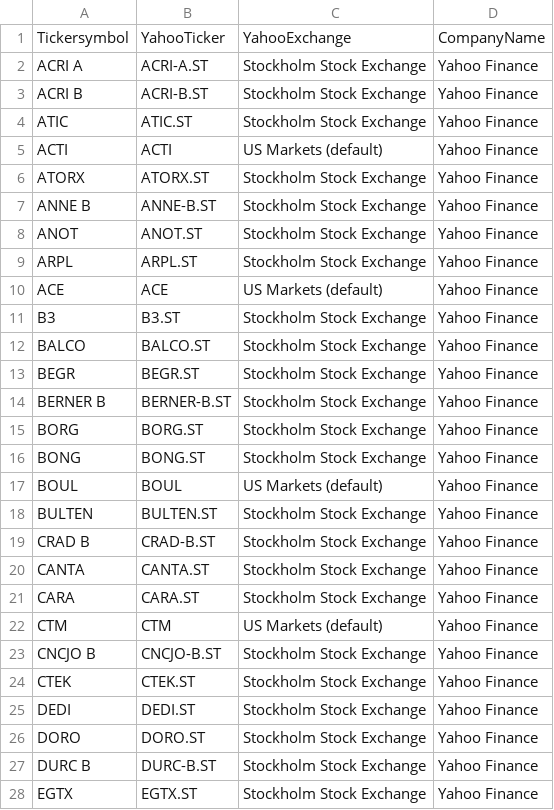
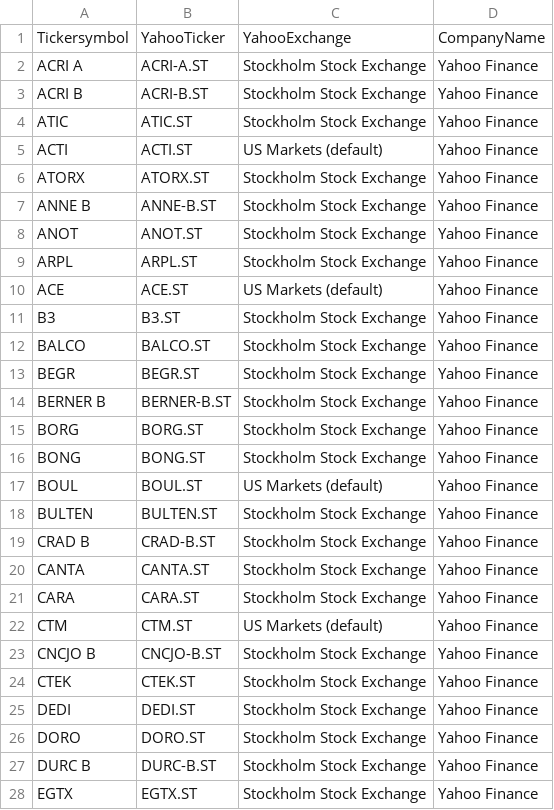
Before and after one commit to JCA374/v2, a CSV file: csv/updated_small.csv, drawn as a sheet; only a part is shown; the diff covers the shown part only.

```diff
--- a/csv/updated_small.csv
+++ b/csv/updated_small.csv
@@ -4,3 +4,3 @@ ACRI B,ACRI-B.ST,Stockholm Stock Exchange,Yahoo Finance
 ATIC,ATIC.ST,Stockholm Stock Exchange,Yahoo Finance
-ACTI,ACTI,US Markets (default),Yahoo Finance
+ACTI,ACTI.ST,US Markets (default),Yahoo Finance
 ATORX,ATORX.ST,Stockholm Stock Exchange,Yahoo Finance
@@ -9,3 +9,3 @@ ANOT,ANOT.ST,Stockholm Stock Exchange,Yahoo Finance
 ARPL,ARPL.ST,Stockholm Stock Exchange,Yahoo Finance
-ACE,ACE,US Markets (default),Yahoo Finance
+ACE,ACE.ST,US Markets (default),Yahoo Finance
 B3,B3.ST,Stockholm Stock Exchange,Yahoo Finance
@@ -16,3 +16,3 @@ BORG,BORG.ST,Stockholm Stock Exchange,Yahoo Finance
 BONG,BONG.ST,Stockholm Stock Exchange,Yahoo Finance
-BOUL,BOUL,US Markets (default),Yahoo Finance
+BOUL,BOUL.ST,US Markets (default),Yahoo Finance
 BULTEN,BULTEN.ST,Stockholm Stock Exchange,Yahoo Finance
@@ -21,3 +21,3 @@ CANTA,CANTA.ST,Stockholm Stock Exchange,Yahoo Finance
 CARA,CARA.ST,Stockholm Stock Exchange,Yahoo Finance
-CTM,CTM,US Markets (default),Yahoo Finance
+CTM,CTM.ST,US Markets (default),Yahoo Finance
 CNCJO B,CNCJO-B.ST,Stockholm Stock Exchange,Yahoo Finance
```
Also changed, not shown: 16 edited cells elsewhere in this file, csv/updated_mid.csv, 18 other files.
